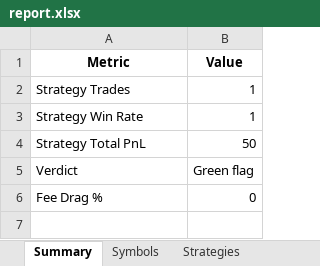
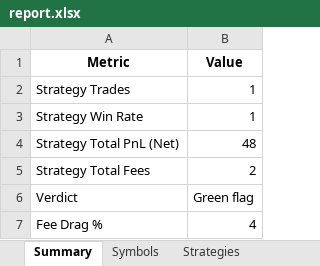
Before and after one commit to Ramkumar78/OptionThetaRisk, an Excel workbook: out/report.xlsx, sheet Summary, drawn as a sheet; values as stored, in another font and other column widths than the file's, no borders; removed rows and columns are numbered as before the commit, all else as after; the diff names each change by its address in the sheet, - before the commit and + after, or states it on an @@ line.

```diff
--- a/out/report.xlsx (sheet Summary)
+++ b/out/report.xlsx (sheet Summary)
-row 4: Strategy Total PnL | 50
+row 4: Strategy Total PnL (Net) | 48
+row 5: Strategy Total Fees | 2
-B7 (Value): 0
+B7 (Value): 4
```
Also changed, not shown: sheet Strategies, sheet Symbols, 12 other files.
